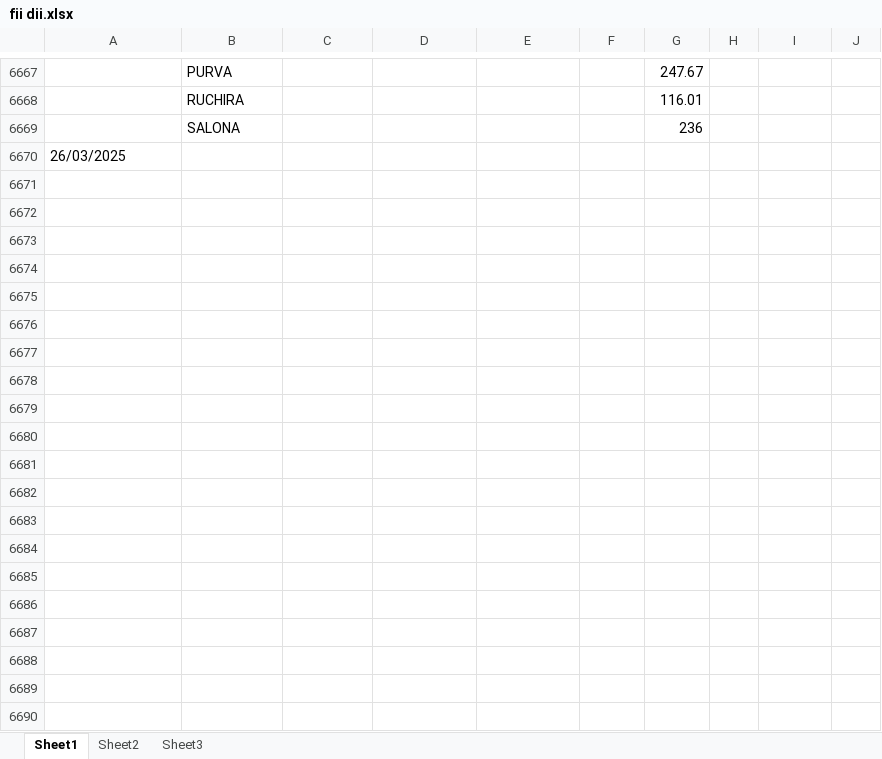
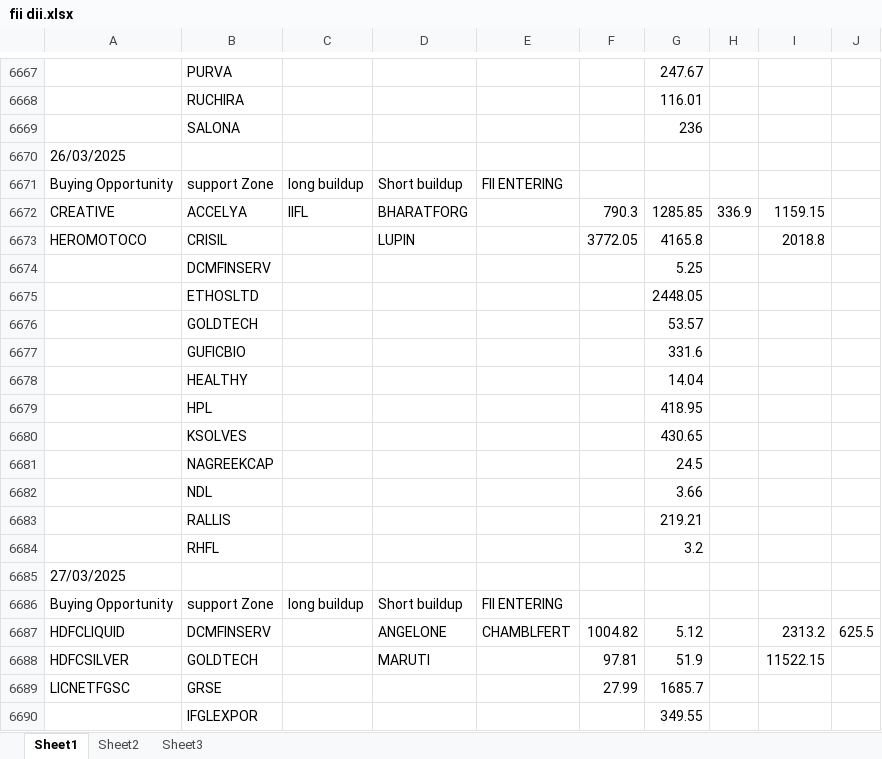
Before and after one commit to amirathor/Story, an Excel workbook: fii dii.xlsx, sheet Sheet1, drawn as a sheet; only a part is shown, gaps mark what is left out; values as stored, in another font and other column widths than the file's, no borders; the diff covers the shown part only; the diff names each change by its address in the sheet, - before the commit and + after, or states it on an @@ line.

```diff
--- a/fii dii.xlsx (sheet Sheet1)
+++ b/fii dii.xlsx (sheet Sheet1)
+row 6671: Buying Opportunity | support Zone | long buildup | Short buildup | FII ENTERING
+row 6672: CREATIVE | ACCELYA | IIFL | BHARATFORG |  | 790.3 | 1285.85 | 336.9 | 1159.15
+row 6673: HEROMOTOCO | CRISIL |  | LUPIN |  | 3772.05 | 4165.8 |  | 2018.8
+row 6674:  | DCMFINSERV |  |  |  |  | 5.25
+row 6675:  | ETHOSLTD |  |  |  |  | 2448.05
+row 6676:  | GOLDTECH |  |  |  |  | 53.57
+row 6677:  | GUFICBIO |  |  |  |  | 331.6
+row 6678:  | HEALTHY |  |  |  |  | 14.04
+row 6679:  | HPL |  |  |  |  | 418.95
+row 6680:  | KSOLVES |  |  |  |  | 430.65
+row 6681:  | NAGREEKCAP |  |  |  |  | 24.5
+row 6682:  | NDL |  |  |  |  | 3.66
+row 6683:  | RALLIS |  |  |  |  | 219.21
+row 6684:  | RHFL |  |  |  |  | 3.2
+row 6685: 27/03/2025
+row 6686: Buying Opportunity | support Zone | long buildup | Short buildup | FII ENTERING
+row 6687: HDFCLIQUID | DCMFINSERV |  | ANGELONE | CHAMBLFERT | 1004.82 | 5.12 |  | 2313.2 | 625.5
+row 6688: HDFCSILVER | GOLDTECH |  | MARUTI |  | 97.81 | 51.9 |  | 11522.15
+row 6689: LICNETFGSC | GRSE |  |  |  | 27.99 | 1685.7
+row 6690:  | IFGLEXPOR |  |  |  |  | 349.55
```
Also changed, not shown: 10 added rows elsewhere in this sheet, fidi.xlsx, 1 other file.
